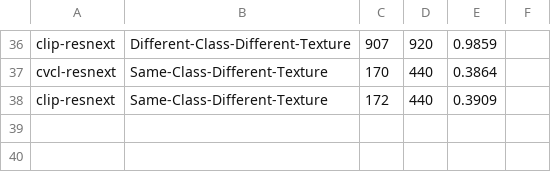
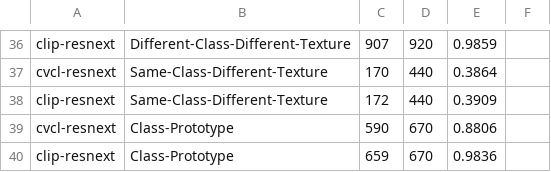
Before and after one commit to PatrickBats/NTU-Synthetic, a CSV file: PatrickProject/Chart_Generation/all_prototype_results.csv, drawn as a sheet; only a part is shown, gaps mark what is left out.

```diff
--- a/PatrickProject/Chart_Generation/all_prototype_results.csv
+++ b/PatrickProject/Chart_Generation/all_prototype_results.csv
@@ -38 +38,3 @@ cvcl-resnext,Same-Class-Different-Texture,170,440,0.3864
 clip-resnext,Same-Class-Different-Texture,172,440,0.3909
+cvcl-resnext,Class-Prototype,590,670,0.8806
+clip-resnext,Class-Prototype,659,670,0.9836
```
Also changed, not shown: 9 other files.
